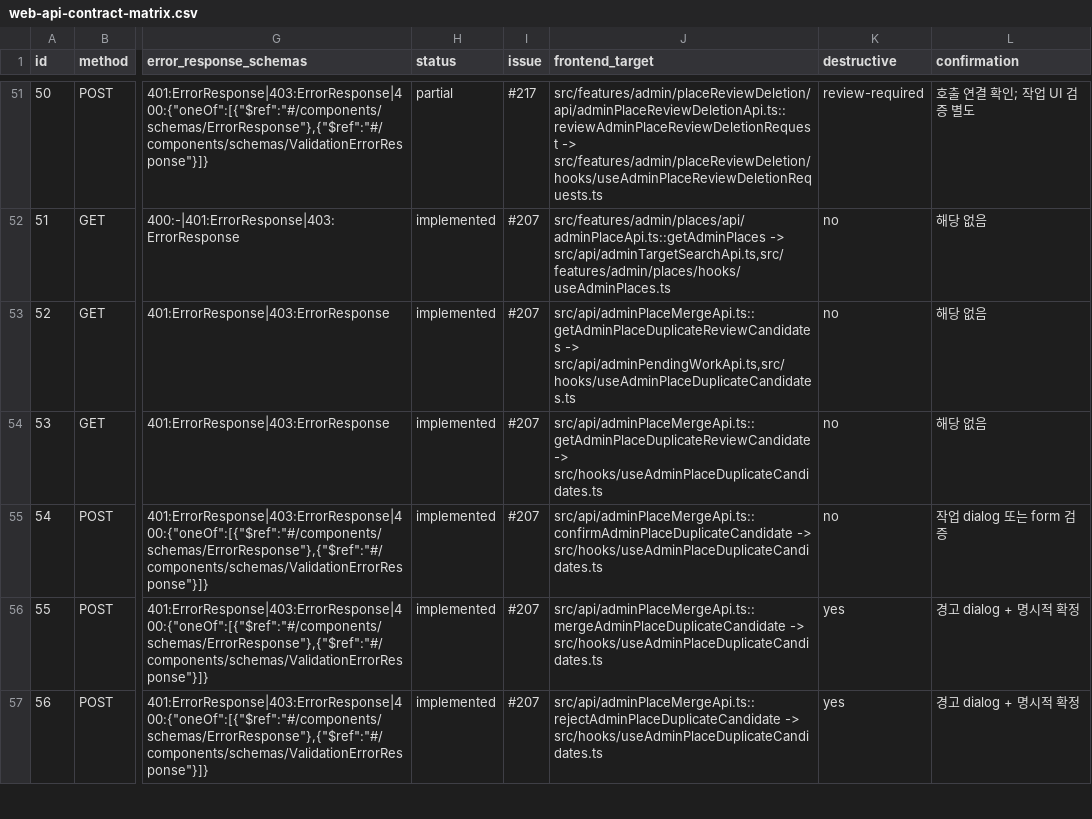
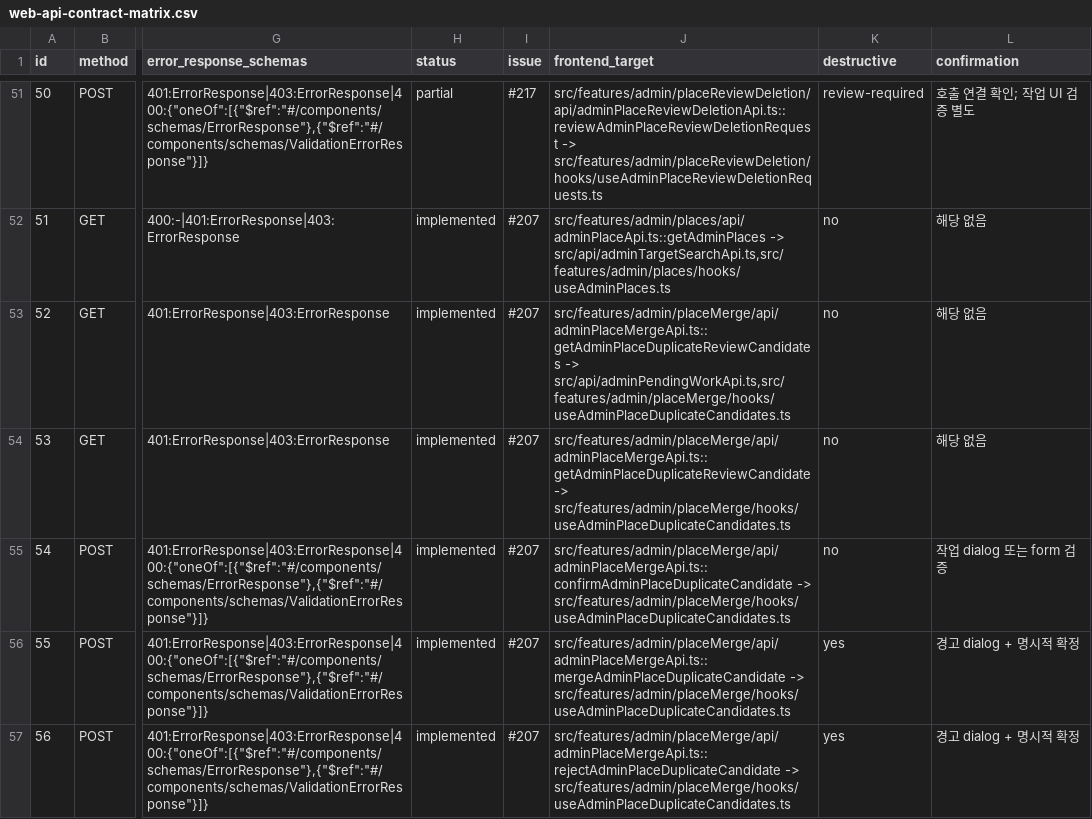
Before and after one commit to Type-Nu11/pingdom-admin, a CSV file: docs/web-api-contract-matrix.csv, drawn as a sheet; only a part is shown, gaps mark what is left out; the diff covers the shown part only; the diff names each change by its address in the sheet, - before the commit and + after, or states it on an @@ line.

```diff
--- a/docs/web-api-contract-matrix.csv
+++ b/docs/web-api-contract-matrix.csv
-J53 (frontend_target): src/api/adminPlaceMergeApi.ts::getAdminPlaceDuplicateReviewCandidates -> src/api/adminPendingWorkApi.ts,src/hooks/useAdminPlaceDuplicateCandidates.ts
+J53 (frontend_target): src/features/admin/placeMerge/api/adminPlaceMergeApi.ts::getAdminPlaceDuplicateReviewCandidates -> src/api/adminPendingWorkApi.ts,src/features/admin/placeMerge/hooks/useAdminPlaceDuplicateCandidates.ts
-J54 (frontend_target): src/api/adminPlaceMergeApi.ts::getAdminPlaceDuplicateReviewCandidate -> src/hooks/useAdminPlaceDuplicateCandidates.ts
+J54 (frontend_target): src/features/admin/placeMerge/api/adminPlaceMergeApi.ts::getAdminPlaceDuplicateReviewCandidate -> src/features/admin/placeMerge/hooks/useAdminPlaceDuplicateCandidates.ts
-J55 (frontend_target): src/api/adminPlaceMergeApi.ts::confirmAdminPlaceDuplicateCandidate -> src/hooks/useAdminPlaceDuplicateCandidates.ts
+J55 (frontend_target): src/features/admin/placeMerge/api/adminPlaceMergeApi.ts::confirmAdminPlaceDuplicateCandidate -> src/features/admin/placeMerge/hooks/useAdminPlaceDuplicateCandidates.ts
-J56 (frontend_target): src/api/adminPlaceMergeApi.ts::mergeAdminPlaceDuplicateCandidate -> src/hooks/useAdminPlaceDuplicateCandidates.ts
+J56 (frontend_target): src/features/admin/placeMerge/api/adminPlaceMergeApi.ts::mergeAdminPlaceDuplicateCandidate -> src/features/admin/placeMerge/hooks/useAdminPlaceDuplicateCandidates.ts
-J57 (frontend_target): src/api/adminPlaceMergeApi.ts::rejectAdminPlaceDuplicateCandidate -> src/hooks/useAdminPlaceDuplicateCandidates.ts
+J57 (frontend_target): src/features/admin/placeMerge/api/adminPlaceMergeApi.ts::rejectAdminPlaceDuplicateCandidate -> src/features/admin/placeMerge/hooks/useAdminPlaceDuplicateCandidates.ts
```
Also changed, not shown: 12 edited cells elsewhere in this file, 53 other files.
